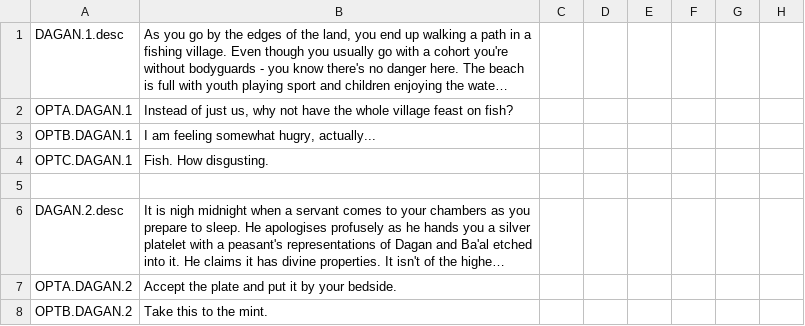
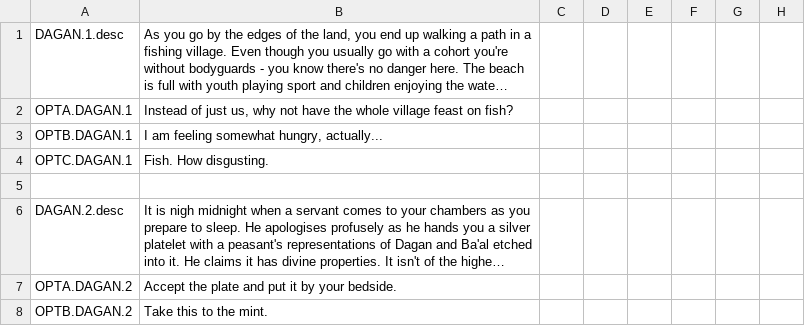
Before and after one commit to darkgamma/erebos-mod, a CSV file: localisation/flavour_dagan.csv, drawn as a sheet; only a part is shown; long unchanged cells end in …; the diff names each change by its address in the sheet, - before the commit and + after, or states it on an @@ line.

```diff
--- a/localisation/flavour_dagan.csv
+++ b/localisation/flavour_dagan.csv
-B3: I am feeling somewhat hugry, actually...
+B3: I am feeling somewhat hungry, actually...
```
Also changed, not shown: 3 other files.
